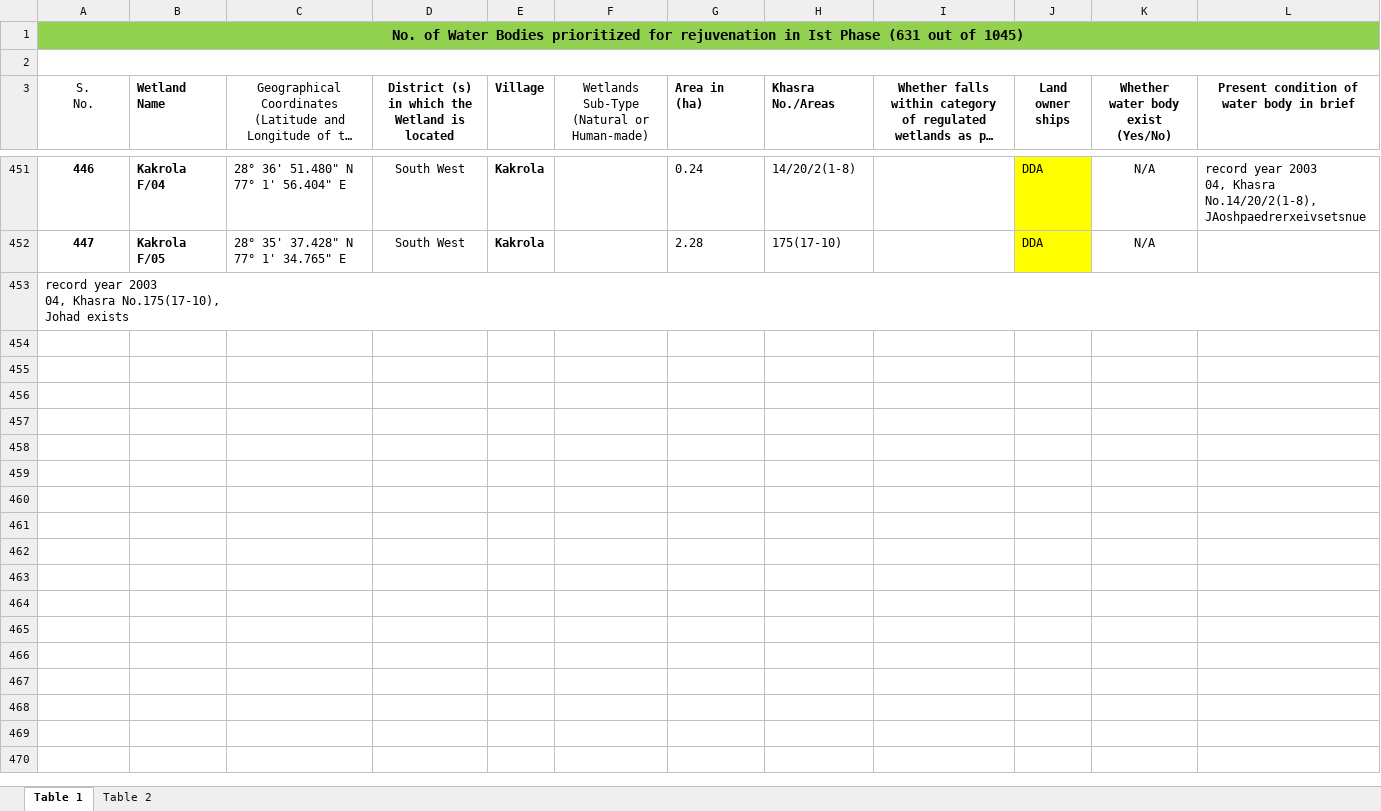
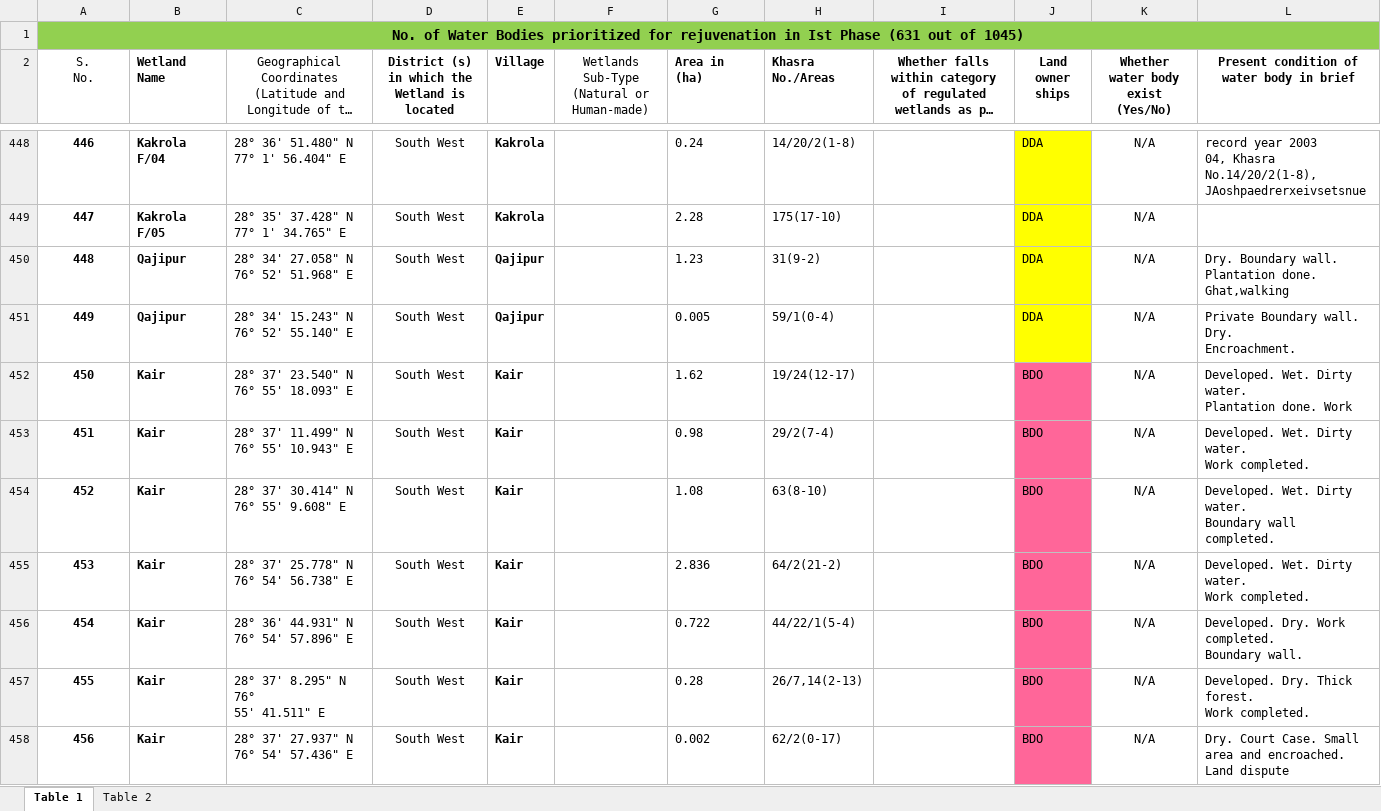
Before and after one commit to anup48045/jalRakshak, an Excel workbook: visible_wbs-listed-626-water-bodies.xlsx, sheet Table 1, drawn as a sheet; only a part is shown, gaps mark what is left out; long unchanged cells end in …; values as stored, in another font and other column widths than the file's, no borders; charts and pictures not drawn; removed rows and columns are numbered as before the commit, all else as after; ↵ is a line break in a cell; the diff covers the shown part only; the diff names each change by its address in the sheet, - before the commit and + after, or states it on an @@ line.

```diff
--- a/visible_wbs-listed-626-water-bodies.xlsx (sheet Table 1)
+++ b/visible_wbs-listed-626-water-bodies.xlsx (sheet Table 1)
-row 1: No. of Water Bodies prioritized for rejuvenation in Ist Phase (631 out of 1045)
@@ column A (S. No.) renumbered between rows 1 and 450 @@
-A1:L1 fill: none
+A1:L1 fill: #92D050
@@ A450 bold: off → on, alignment: left → center @@
-A453:L453 merged
-B450 (Wetland Name): (empty)
+B450 (Wetland Name): Qajipur
-C450: (empty)
+C450: 28° 34' 27.058" N ↵ 76° 52' 51.968" E
-D450: (empty)
+D450: South West
-E450 (Village): (empty)
+E450 (Village): Qajipur
-G450 (Area in (ha)): (empty)
+G450 (Area in (ha)): 1.23
-H450 (Khasra No./Areas): (empty)
+H450 (Khasra No./Areas): 31(9-2)
-J450 (Land owner ships): (empty)
+J450 (Land owner ships): DDA
-J450 fill: none
+J450 fill: #FFFF00
-K450: (empty)
+K450: N/A
-L450: (empty)
+L450: Dry. Boundary wall. Plantation done. ↵ Ghat,walking
+row 451: 449 | Qajipur | 28° 34' 15.243" N ↵ 76° 52' 55.140" E | South West | Qajipur |  | 0.005 | 59/1(0-4) |  | DDA | N/A | Private Boundary wall. Dry. ↵ Encroachment.
+row 452: 450 | Kair | 28° 37' 23.540" N ↵ 76° 55' 18.093" E | South West | Kair |  | 1.62 | 19/24(12-17) |  | BDO | N/A | Developed. Wet. Dirty water. ↵ Plantation done. Work
+row 453: 451 | Kair | 28° 37' 11.499" N ↵ 76° 55' 10.943" E | South West | Kair |  | 0.98 | 29/2(7-4) |  | BDO | N/A | Developed. Wet. Dirty water. ↵ Work completed.
+row 454: 452 | Kair | 28° 37' 30.414" N ↵ 76° 55' 9.608" E | South West | Kair |  | 1.08 | 63(8-10) |  | BDO | N/A | Developed. Wet. Dirty water. ↵ Boundary wall completed.
+row 455: 453 | Kair | 28° 37' 25.778" N ↵ 76° 54' 56.738" E | South West | Kair |  | 2.836 | 64/2(21-2) |  | BDO | N/A | Developed. Wet. Dirty water. ↵ Work completed.
+row 456: 454 | Kair | 28° 36' 44.931" N ↵ 76° 54' 57.896" E | South West | Kair |  | 0.722 | 44/22/1(5-4) |  | BDO | N/A | Developed. Dry. Work completed. ↵ Boundary wall.
+row 457: 455 | Kair | 28° 37' 8.295" N 76° ↵ 55' 41.511" E | South West | Kair |  | 0.28 | 26/7,14(2-13) |  | BDO | N/A | Developed. Dry. Thick forest. ↵ Work completed.
+row 458: 456 | Kair | 28° 37' 27.937" N ↵ 76° 54' 57.436" E | South West | Kair |  | 0.002 | 62/2(0-17) |  | BDO | N/A | Dry. Court Case. Small area and encroached. ↵ Land dispute
```
Also changed, not shown: 175 added rows, 2 removed rows, 42 edited cells and cell formats elsewhere in this sheet, charts or pictures, 4 other files.
